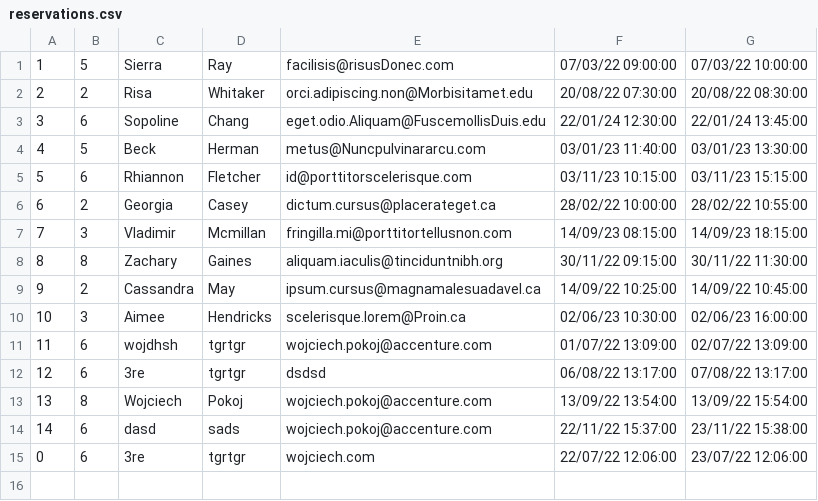
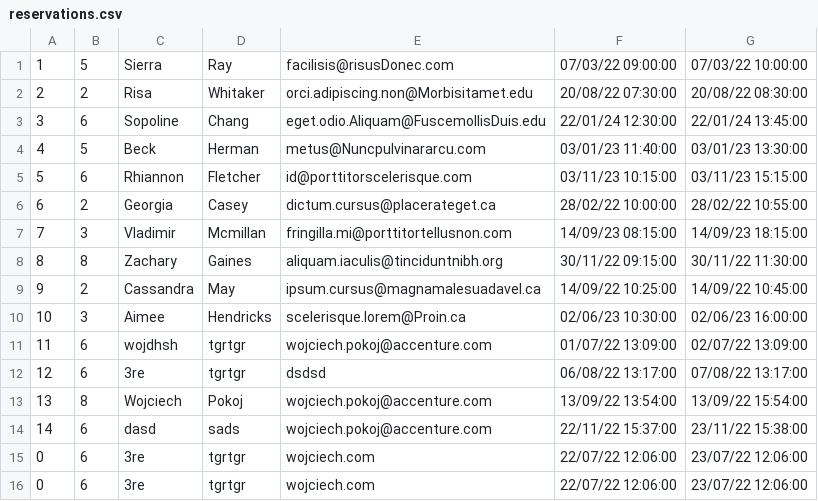
Before and after one commit to ATC-Adobe/php-academy-training2022, a CSV file: reservations/reservations.csv, drawn as a sheet.

```diff
--- a/reservations/reservations.csv
+++ b/reservations/reservations.csv
@@ -15 +15,2 @@
 0,6,3re,tgrtgr,wojciech.com,"22/07/22 12:06:00","23/07/22 12:06:00"
+0,6,3re,tgrtgr,wojciech.com,"22/07/22 12:06:00","23/07/22 12:06:00"
```
Also changed, not shown: 5 other files.
